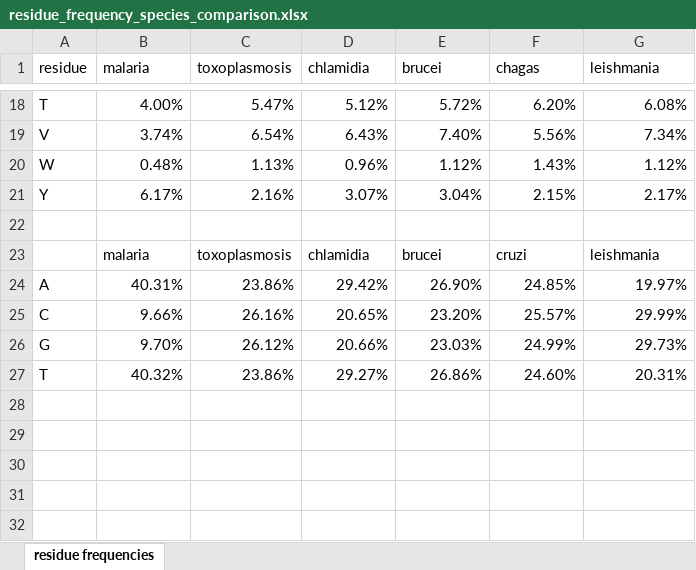
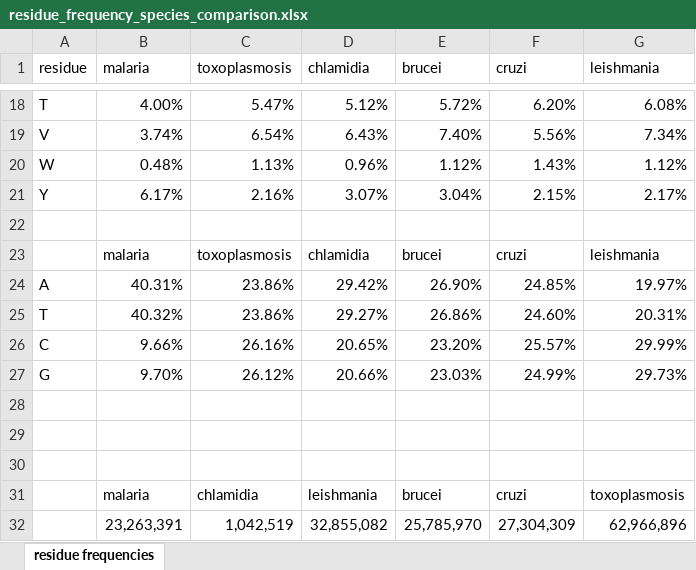
Before and after one commit to jeremy-b-singer/Discover_Targets, an Excel workbook: Supporting_information/residue_frequency_species_comparison.xlsx, sheet residue frequencies, drawn as a sheet; only a part is shown, gaps mark what is left out; values as stored, in another font and other column widths than the file's, no borders; charts and pictures not drawn; addresses are those after the commit; the diff names each change by its address in the sheet, - before the commit and + after, or states it on an @@ line.

Commit message:
Sum of bp and proportion of base pairs and amino acid residues. Script loads all genomes and calculates.

```diff
--- a/Supporting_information/residue_frequency_species_comparison.xlsx (sheet residue frequencies)
+++ b/Supporting_information/residue_frequency_species_comparison.xlsx (sheet residue frequencies)
-F1: chagas
+F1: cruzi
+row 25: T | 40.32% | 23.86% | 29.27% | 26.86% | 24.60% | 20.31%
-row 28: T | 40.32% | 23.86% | 29.27% | 26.86% | 24.60% | 20.31%
+row 28: (empty)
+row 29: (empty)
+row 30: (empty)
+row 31:  | malaria | chlamidia | leishmania | brucei | cruzi | toxoplasmosis
+row 32:  | 23,263,391 | 1,042,519 | 32,855,082 | 25,785,970 | 27,304,309 | 62,966,896
```
Also changed, not shown: charts or pictures, 3 other files.
